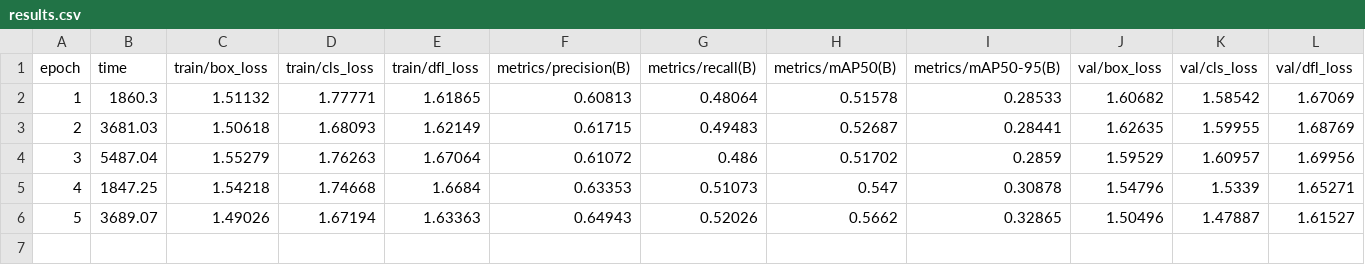
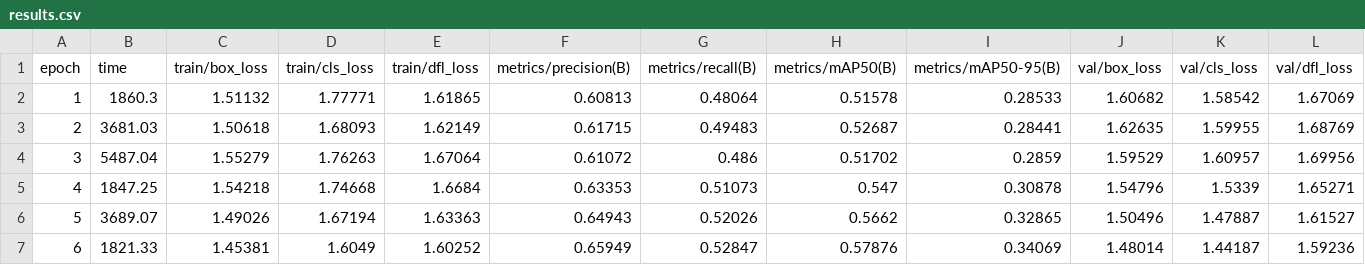
Before and after one commit to vikasvking/fire_colab, a CSV file: runs/detect/train4/results.csv, drawn as a sheet; only a part is shown; rows hold the shown columns only; the diff names each change by its address in the sheet, - before the commit and + after, or states it on an @@ line.

```diff
--- a/runs/detect/train4/results.csv
+++ b/runs/detect/train4/results.csv
+row 7: 6 | 1821.33 | 1.45381 | 1.6049 | 1.60252 | 0.65949 | 0.52847 | 0.57876 | 0.34069 | 1.48014 | 1.44187 | 1.59236
```
Also changed, not shown: 3 other files.
